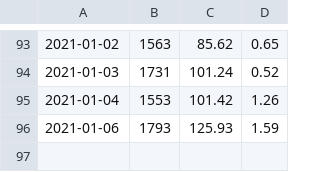
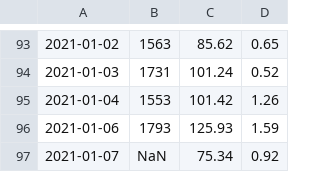
Before and after one commit to jiyeonseo/ring-fit-adventure-exercise-log, a CSV file: ringfit.csv, drawn as a sheet; only a part is shown, gaps mark what is left out.

```diff
--- a/ringfit.csv
+++ b/ringfit.csv
@@ -96 +96,2 @@
 2021-01-06,1793,125.93,1.59
+2021-01-07,NaN,75.34,0.92
```
Also changed, not shown: 1 other file.
